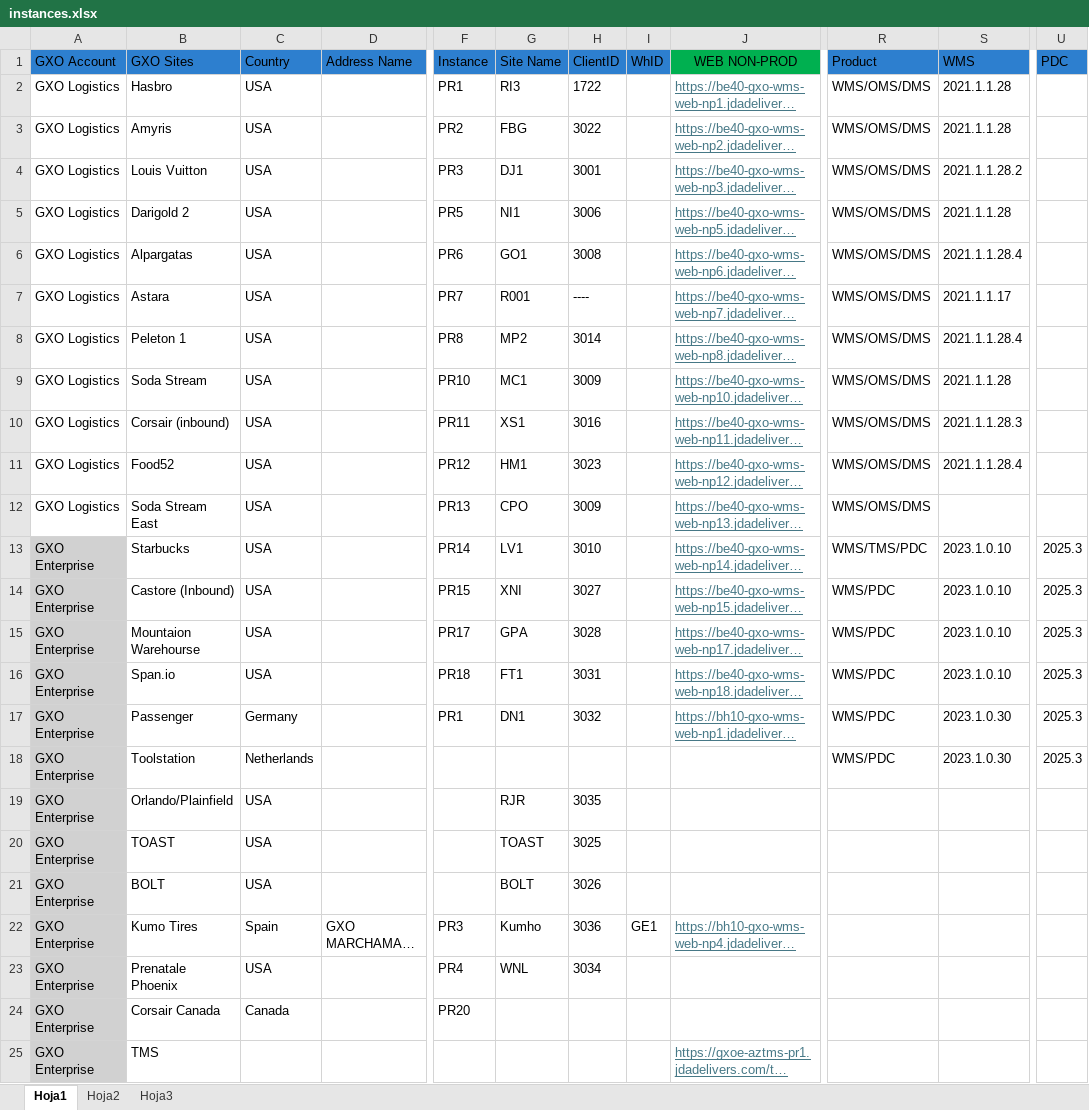
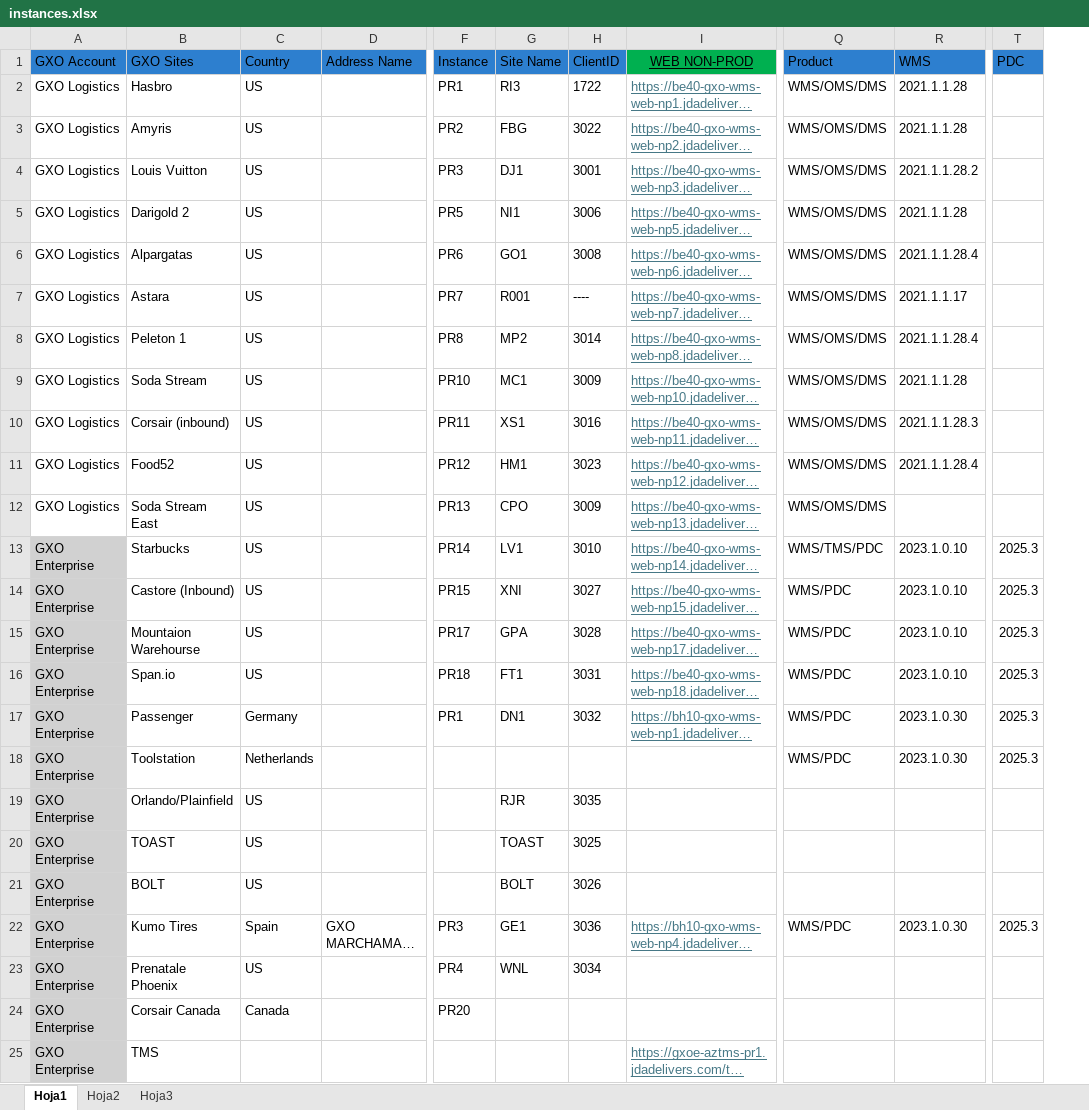
Before and after one commit to xavierpvgxo/instances-manager, an Excel workbook: data/instances.xlsx, sheet Hoja1, drawn as a sheet; only a part is shown, gaps mark what is left out; long unchanged cells end in …; values as stored, in another font and other column widths than the file's, no borders; removed rows and columns are numbered as before the commit, all else as after; the diff names each change by its address in the sheet, - before the commit and + after, or states it on an @@ line.

```diff
--- a/data/instances.xlsx (sheet Hoja1)
+++ b/data/instances.xlsx (sheet Hoja1)
-column I (WhID), row 22: GE1
-I1 underline: off
+I1 underline: on
-C2:C16 (Country): USA
+C2:C16 (Country): US
-C19:C21 (Country): USA
+C19:C21 (Country): US
-G22 (Site Name): Kumho
+G22 (Site Name): GE1
-Q22 (Product): (empty)
+Q22 (Product): WMS/PDC
-R22 (WMS): (empty)
+R22 (WMS): 2023.1.0.30
-T22 (PDC): (empty)
+T22 (PDC): 2025.3
-C23 (Country): USA
+C23 (Country): US
```
Also changed, not shown: 21 other files.
